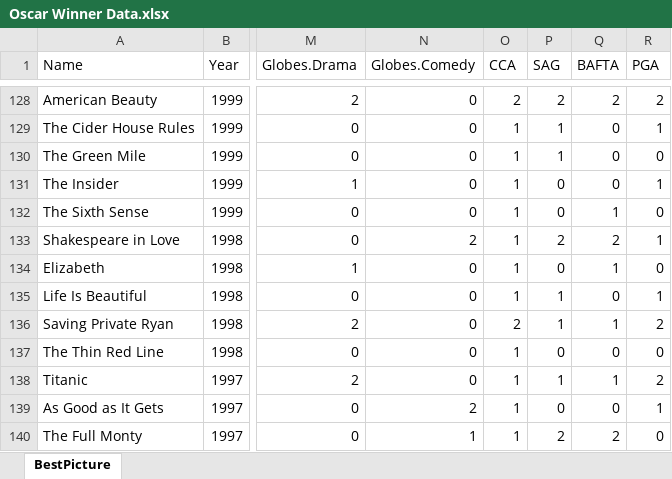
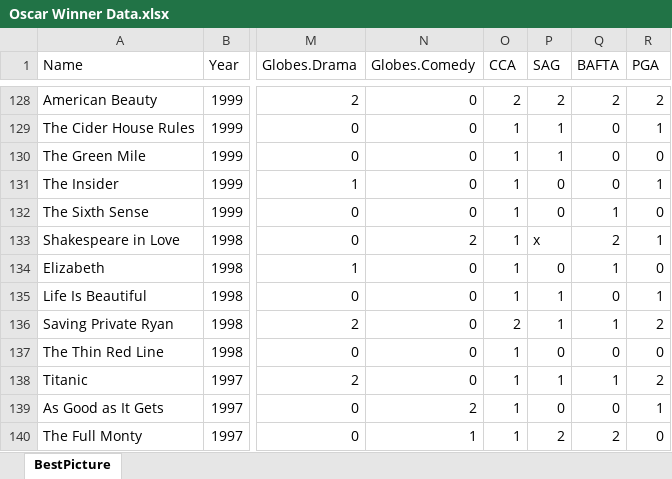
Before and after one commit to sbujarski/DotR---OscarPredictions, an Excel workbook: Oscar Winner Data.xlsx, sheet BestPicture, drawn as a sheet; only a part is shown, gaps mark what is left out; values as stored, in another font and other column widths than the file's, no borders; the diff names each change by its address in the sheet, - before the commit and + after, or states it on an @@ line.

Commit message:
updating database

```diff
--- a/Oscar Winner Data.xlsx (sheet BestPicture)
+++ b/Oscar Winner Data.xlsx (sheet BestPicture)
-P133 (SAG): 2
+P133 (SAG): x
```
